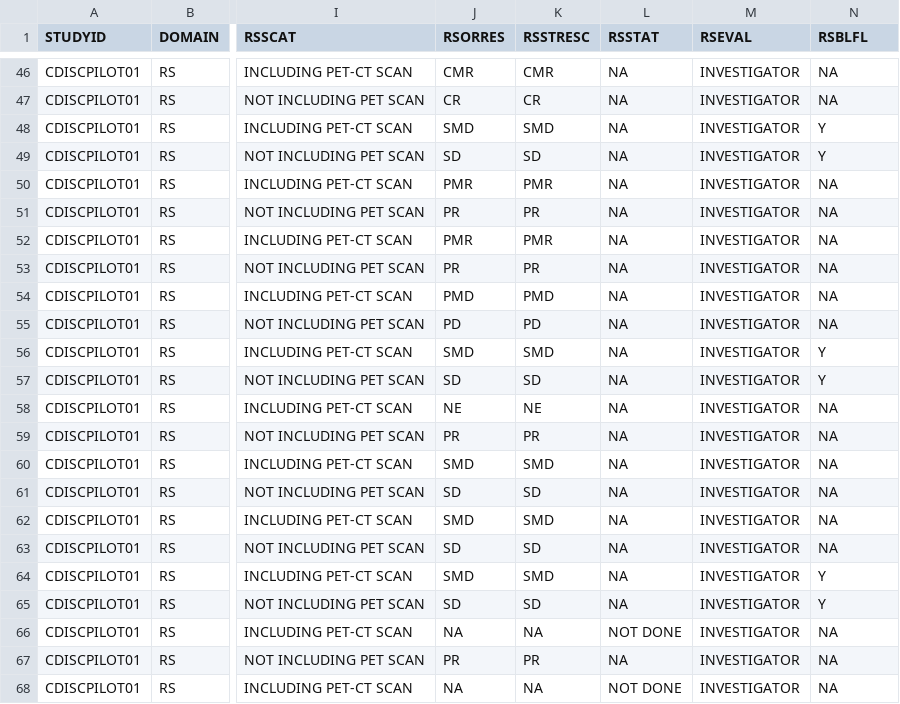
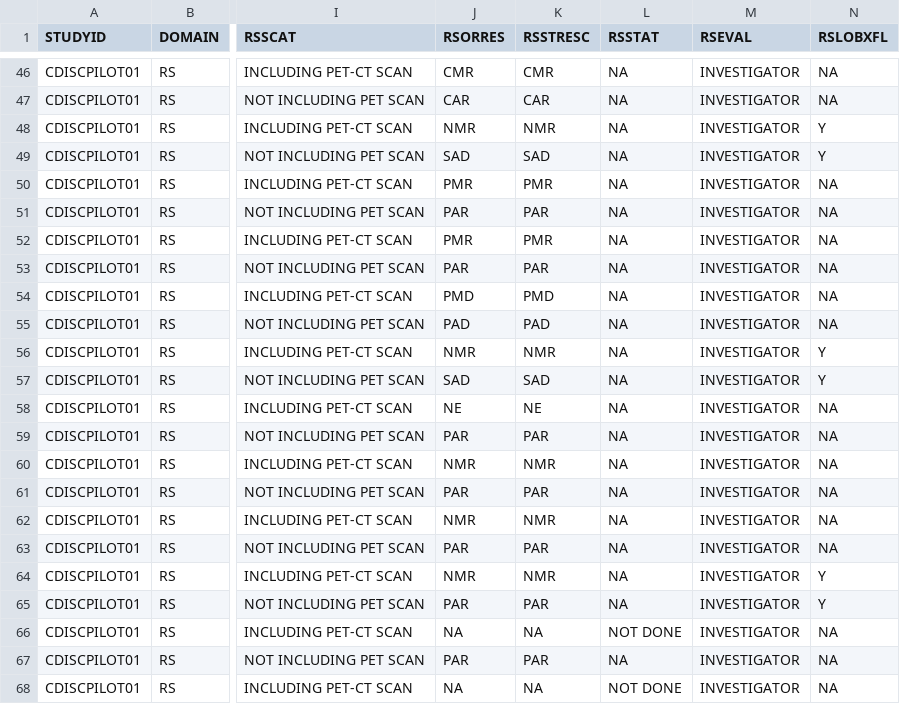
Before and after one commit to pharmaverse/pharmaversesdtm, a CSV file: inst/extdata/rs_onco_lymphoma.csv, drawn as a sheet; only a part is shown, gaps mark what is left out; the diff covers the shown part only; the diff names each change by its address in the sheet, - before the commit and + after, or states it on an @@ line.

Commit message:
#235 rs_onco_lymphoma: rename RSBLFL to RSLOBXFL

```diff
--- a/inst/extdata/rs_onco_lymphoma.csv
+++ b/inst/extdata/rs_onco_lymphoma.csv
-N1: RSBLFL
+N1: RSLOBXFL
-J47 (RSORRES): CR
+J47 (RSORRES): CAR
-K47 (RSSTRESC): CR
+K47 (RSSTRESC): CAR
-J48 (RSORRES): SMD
+J48 (RSORRES): NMR
-K48 (RSSTRESC): SMD
+K48 (RSSTRESC): NMR
-J49 (RSORRES): SD
+J49 (RSORRES): SAD
-K49 (RSSTRESC): SD
+K49 (RSSTRESC): SAD
-J51 (RSORRES): PR
+J51 (RSORRES): PAR
-K51 (RSSTRESC): PR
+K51 (RSSTRESC): PAR
-J53 (RSORRES): PR
+J53 (RSORRES): PAR
-K53 (RSSTRESC): PR
+K53 (RSSTRESC): PAR
-J55 (RSORRES): PD
+J55 (RSORRES): PAD
-K55 (RSSTRESC): PD
+K55 (RSSTRESC): PAD
-J56 (RSORRES): SMD
+J56 (RSORRES): NMR
-K56 (RSSTRESC): SMD
+K56 (RSSTRESC): NMR
-J57 (RSORRES): SD
+J57 (RSORRES): SAD
-K57 (RSSTRESC): SD
+K57 (RSSTRESC): SAD
-J59 (RSORRES): PR
+J59 (RSORRES): PAR
-K59 (RSSTRESC): PR
+K59 (RSSTRESC): PAR
-J60 (RSORRES): SMD
+J60 (RSORRES): NMR
-K60 (RSSTRESC): SMD
+K60 (RSSTRESC): NMR
-J61 (RSORRES): SD
+J61 (RSORRES): PAR
-K61 (RSSTRESC): SD
+K61 (RSSTRESC): PAR
-J62 (RSORRES): SMD
+J62 (RSORRES): NMR
-K62 (RSSTRESC): SMD
+K62 (RSSTRESC): NMR
-J63 (RSORRES): SD
+J63 (RSORRES): PAR
-K63 (RSSTRESC): SD
+K63 (RSSTRESC): PAR
-J64 (RSORRES): SMD
+J64 (RSORRES): NMR
-K64 (RSSTRESC): SMD
+K64 (RSSTRESC): NMR
-J65 (RSORRES): SD
+J65 (RSORRES): PAR
-K65 (RSSTRESC): SD
+K65 (RSSTRESC): PAR
-J67 (RSORRES): PR
+J67 (RSORRES): PAR
-K67 (RSSTRESC): PR
+K67 (RSSTRESC): PAR
```
Also changed, not shown: 104 edited cells elsewhere in this file, 4 other files.
